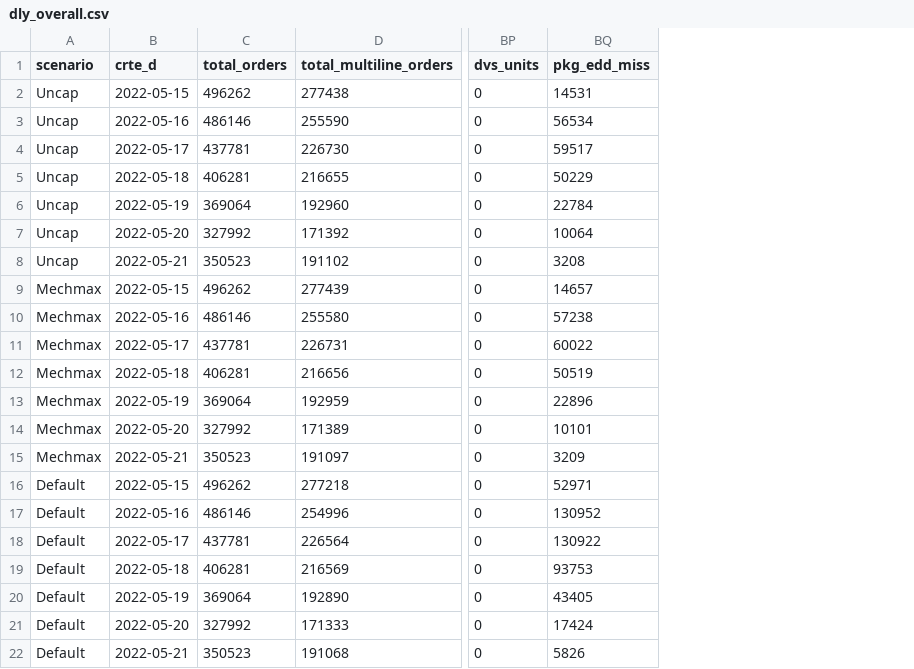
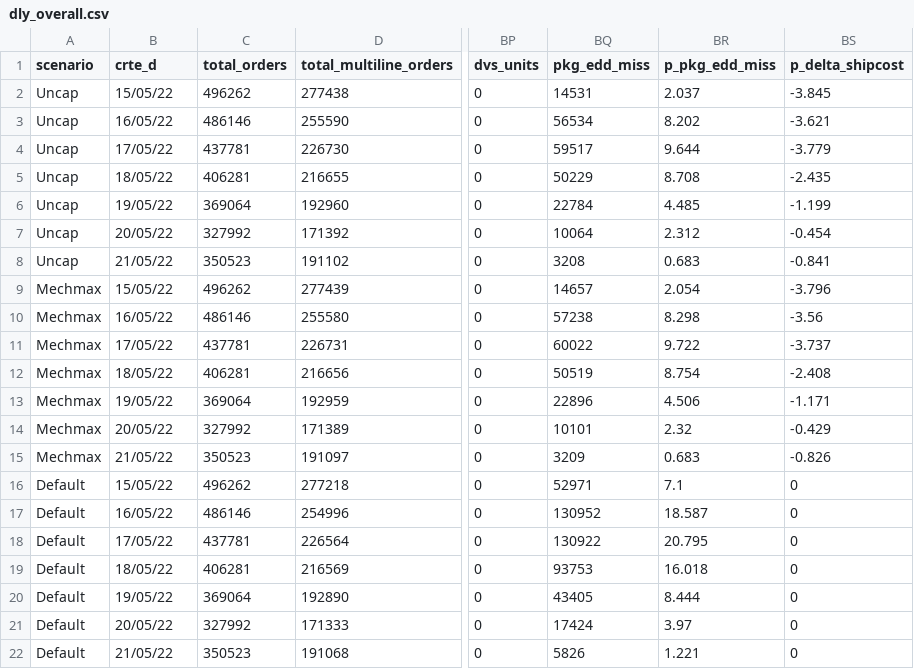
Before and after one commit to Jithin-Raghavan/NEMO-Demo, a CSV file: data/dly_overall.csv, drawn as a sheet; only a part is shown, gaps mark what is left out; the diff names each change by its address in the sheet, - before the commit and + after, or states it on an @@ line.

Commit message:
Adding the latest version of daily overall file.

```diff
--- a/data/dly_overall.csv
+++ b/data/dly_overall.csv
+column BR (p_pkg_edd_miss), rows 2-22: 2.037 | 8.202 | 9.644 | 8.708 | 4.485 | 2.312 | 0.683 | 2.054 | 8.298 | 9.722 | 8.754 | 4.506 | 2.32 | 0.683 | 7.1 | 18.587 | 20.795 | 16.018 | 8.444 | 3.97 | 1.221
+column BS (p_delta_shipcost), rows 2-22: -3.845 | -3.621 | -3.779 | -2.435 | -1.199 | -0.454 | -0.841 | -3.796 | -3.56 | -3.737 | -2.408 | -1.171 | -0.429 | -0.826 | 0 | 0 | 0 | 0 | 0 | 0 | 0
-B2 (crte_d): 2022-05-15
+B2 (crte_d): 15/05/22
-B3 (crte_d): 2022-05-16
+B3 (crte_d): 16/05/22
-B4 (crte_d): 2022-05-17
+B4 (crte_d): 17/05/22
-B5 (crte_d): 2022-05-18
+B5 (crte_d): 18/05/22
-B6 (crte_d): 2022-05-19
+B6 (crte_d): 19/05/22
-B7 (crte_d): 2022-05-20
+B7 (crte_d): 20/05/22
-B8 (crte_d): 2022-05-21
+B8 (crte_d): 21/05/22
-B9 (crte_d): 2022-05-15
+B9 (crte_d): 15/05/22
-B10 (crte_d): 2022-05-16
+B10 (crte_d): 16/05/22
-B11 (crte_d): 2022-05-17
+B11 (crte_d): 17/05/22
-B12 (crte_d): 2022-05-18
+B12 (crte_d): 18/05/22
-B13 (crte_d): 2022-05-19
+B13 (crte_d): 19/05/22
-B14 (crte_d): 2022-05-20
+B14 (crte_d): 20/05/22
-B15 (crte_d): 2022-05-21
+B15 (crte_d): 21/05/22
-B16 (crte_d): 2022-05-15
+B16 (crte_d): 15/05/22
-B17 (crte_d): 2022-05-16
+B17 (crte_d): 16/05/22
-B18 (crte_d): 2022-05-17
+B18 (crte_d): 17/05/22
-B19 (crte_d): 2022-05-18
+B19 (crte_d): 18/05/22
-B20 (crte_d): 2022-05-19
+B20 (crte_d): 19/05/22
-B21 (crte_d): 2022-05-20
+B21 (crte_d): 20/05/22
-B22 (crte_d): 2022-05-21
+B22 (crte_d): 21/05/22
```
